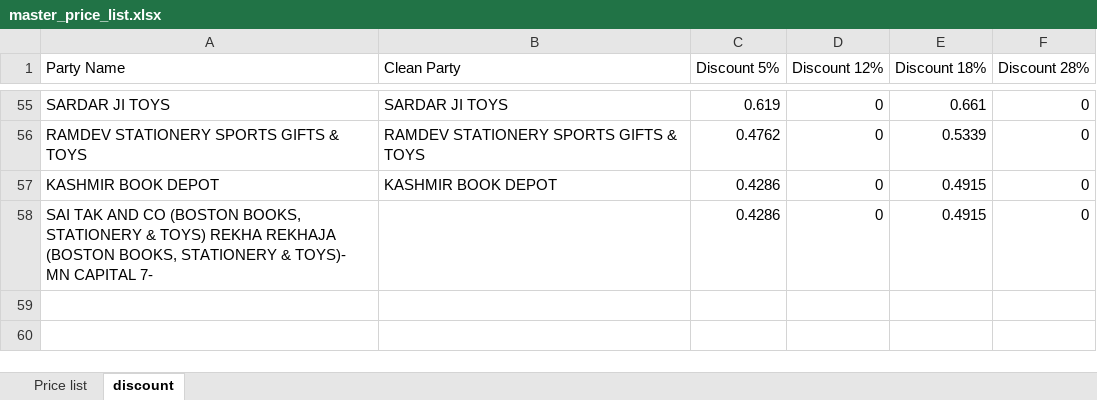
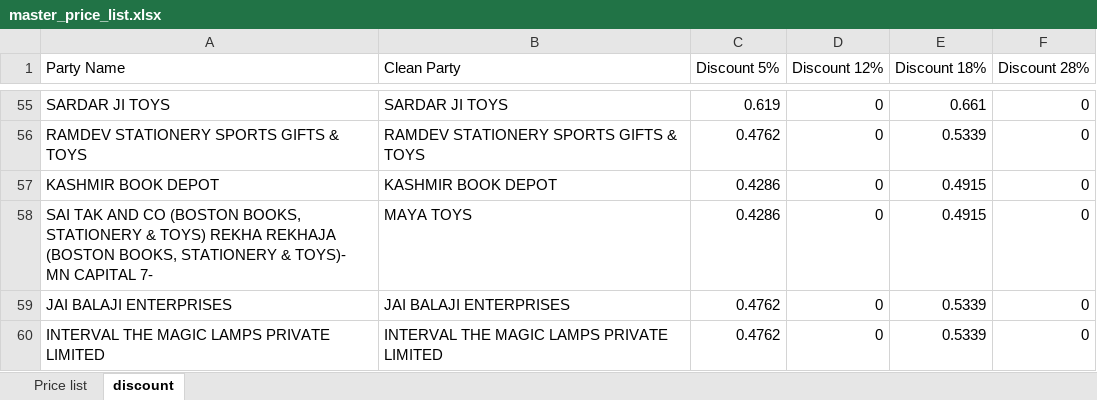
Before and after one commit to yogeshsmartivity/excel, an Excel workbook: master_price_list.xlsx, sheet discount, drawn as a sheet; only a part is shown, gaps mark what is left out; values as stored, in another font and other column widths than the file's, no borders; the diff names each change by its address in the sheet, - before the commit and + after, or states it on an @@ line.

Commit message:
Auto-sync master_price_list.xlsx via Antigravity Engine

```diff
--- a/master_price_list.xlsx (sheet discount)
+++ b/master_price_list.xlsx (sheet discount)
-B58 (Clean Party): (empty)
+B58 (Clean Party): MAYA TOYS
+row 59: JAI BALAJI ENTERPRISES | JAI BALAJI ENTERPRISES | 0.4762 | 0 | 0.5339 | 0
+row 60: INTERVAL THE MAGIC LAMPS PRIVATE LIMITED | INTERVAL THE MAGIC LAMPS PRIVATE LIMITED | 0.4762 | 0 | 0.5339 | 0
```
